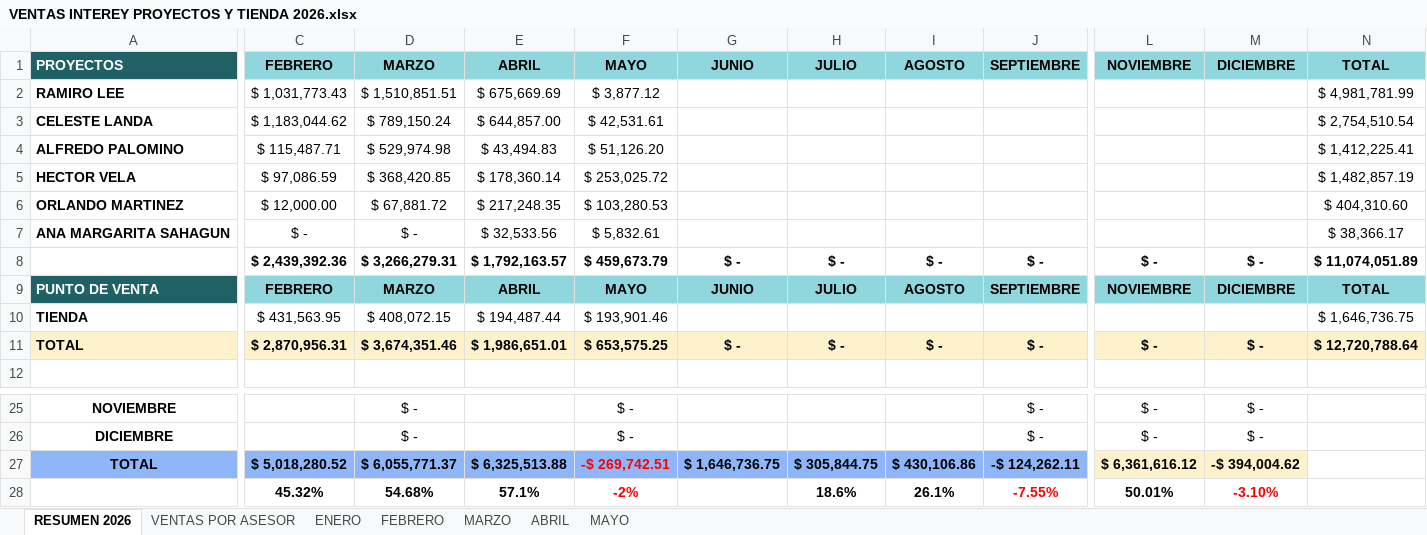
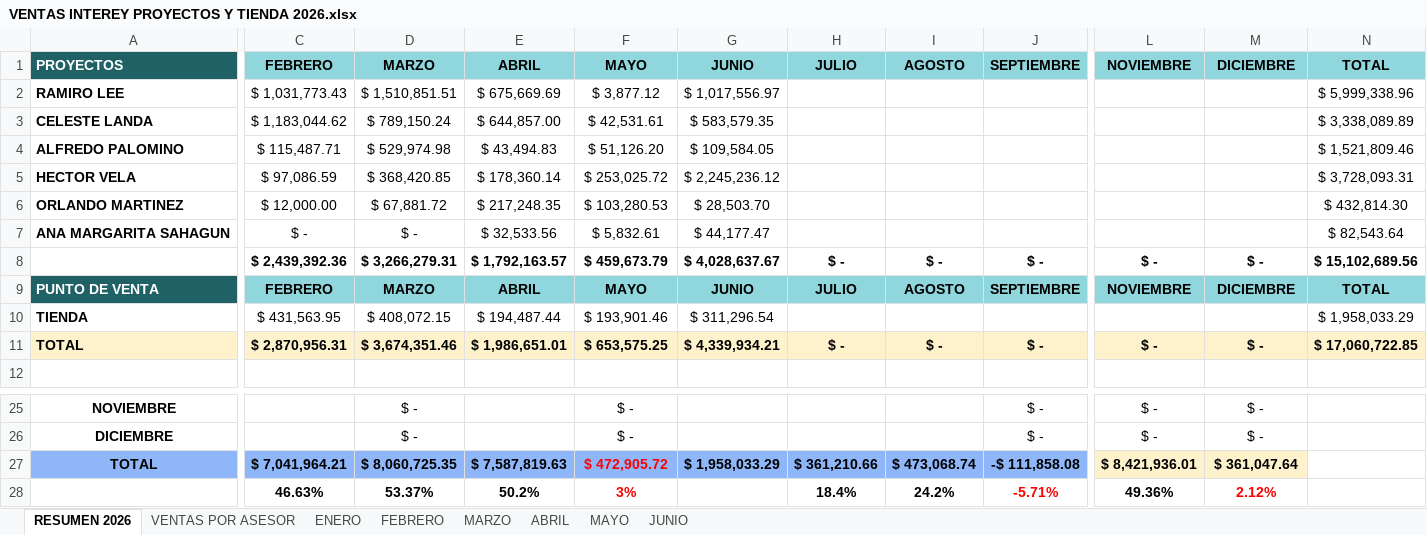
Before and after one commit to jvillanuevaleal2507-coder/Interey360, an Excel workbook: VENTAS INTEREY PROYECTOS Y TIENDA 2026.xlsx, sheet RESUMEN 2026, drawn as a sheet; only a part is shown, gaps mark what is left out; values as stored, in another font and other column widths than the file's, no borders; removed rows and columns are numbered as before the commit, all else as after; rows hold the shown columns only; the diff covers the shown part only; the diff names each change by its address in the sheet, - before the commit and + after, or states it on an @@ line.

```diff
--- a/VENTAS INTEREY PROYECTOS Y TIENDA 2026.xlsx (sheet RESUMEN 2026)
+++ b/VENTAS INTEREY PROYECTOS Y TIENDA 2026.xlsx (sheet RESUMEN 2026)
+sheet tab: JUNIO
-G2: (empty)
+G2: $ 1,017,556.97
-N2: $ 4,981,781.99
+N2: $ 5,999,338.96
-G3: (empty)
+G3: $ 583,579.35
-N3: $ 2,754,510.54
+N3: $ 3,338,089.89
-G4: (empty)
+G4: $ 109,584.05
-N4: $ 1,412,225.41
+N4: $ 1,521,809.46
-G5: (empty)
+G5: $ 2,245,236.12
-N5: $ 1,482,857.19
+N5: $ 3,728,093.31
-G6: (empty)
+G6: $ 28,503.70
-N6: $ 404,310.60
+N6: $ 432,814.30
-G7: (empty)
+G7: $ 44,177.47
-N7: $ 38,366.17
+N7: $ 82,543.64
-G8: $ -
+G8: $ 4,028,637.67
-N8: $ 11,074,051.89
+N8: $ 15,102,689.56
-G10: (empty)
+G10: $ 311,296.54
-N10: $ 1,646,736.75
+N10: $ 1,958,033.29
-G11: $ -
+G11: $ 4,339,934.21
-N11: $ 12,720,788.64
+N11: $ 17,060,722.85
-C27: $ 5,018,280.52
+C27: $ 7,041,964.21
-D27: $ 6,055,771.37
+D27: $ 8,060,725.35
-E27: $ 6,325,513.88
+E27: $ 7,587,819.63
-F27: -$ 269,742.51
+F27: $ 472,905.72
-G27: $ 1,646,736.75
+G27: $ 1,958,033.29
-H27: $ 305,844.75
+H27: $ 361,210.66
-I27: $ 430,106.86
+I27: $ 473,068.74
-J27: -$ 124,262.11
+J27: -$ 111,858.08
-L27: $ 6,361,616.12
+L27: $ 8,421,936.01
-M27: -$ 394,004.62
+M27: $ 361,047.64
-row 28:  | 45.32% | 54.68% | 57.1% | -2% |  | 18.6% | 26.1% | -7.55% | 50.01% | -3.10%
+row 28:  | 46.63% | 53.37% | 50.2% | 3% |  | 18.4% | 24.2% | -5.71% | 49.36% | 2.12%
```
Also changed, not shown: 14 edited cells and cell formats elsewhere in this sheet, sheet MAYO, sheet VENTAS POR ASESOR, hidden cells, 3 other files.
